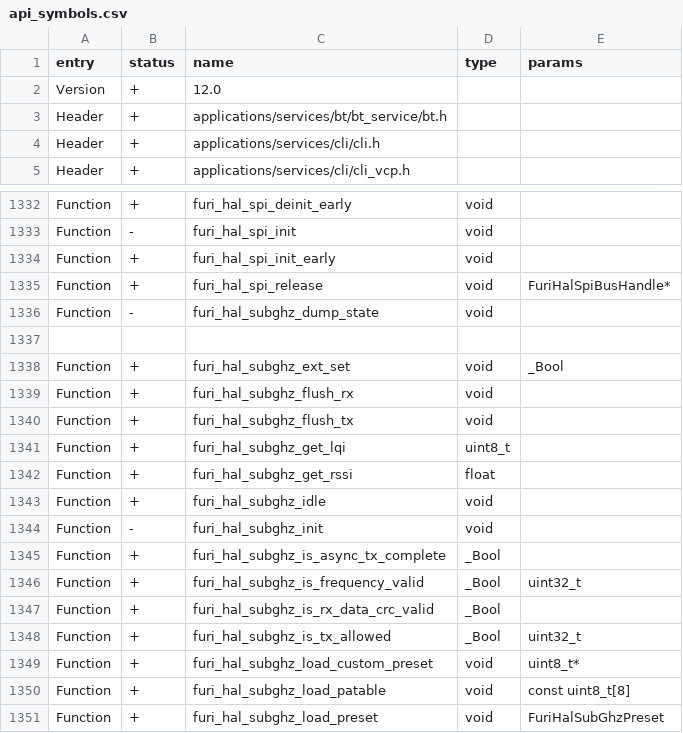
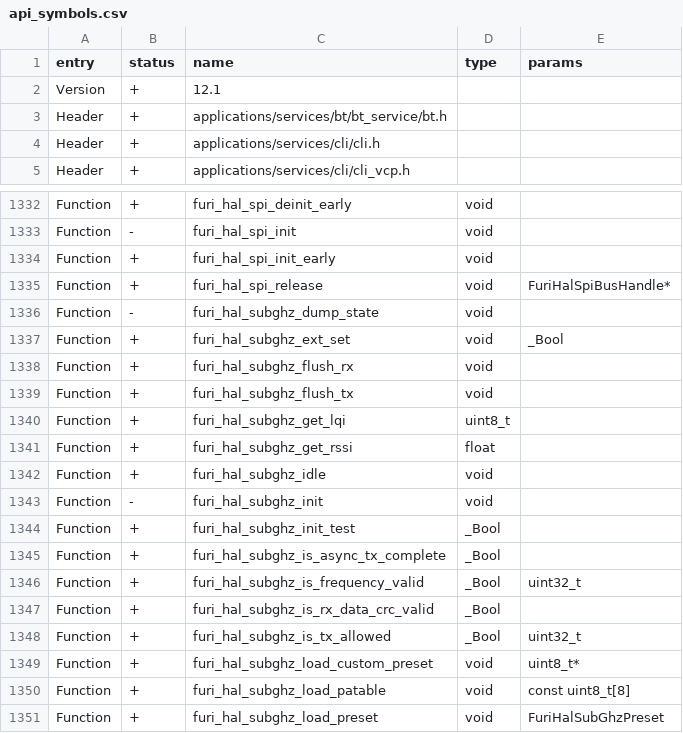
Before and after one commit to Atulxoxo/unleashed-firmware-rgb, a CSV file: firmware/targets/f7/api_symbols.csv, drawn as a sheet; only a part is shown, gaps mark what is left out.

```diff
--- a/firmware/targets/f7/api_symbols.csv
+++ b/firmware/targets/f7/api_symbols.csv
@@ -1,3 +1,3 @@
 entry,status,name,type,params
-Version,+,12.0,,
+Version,+,12.1,,
 Header,+,applications/services/bt/bt_service/bt.h,,
@@ -1336,3 +1336,2 @@ Function,+,furi_hal_spi_release,void,FuriHalSpiBusHandle*
 Function,-,furi_hal_subghz_dump_state,void,
-
 Function,+,furi_hal_subghz_ext_set,void,_Bool
@@ -1344,2 +1343,3 @@ Function,+,furi_hal_subghz_idle,void,
 Function,-,furi_hal_subghz_init,void,
+Function,+,furi_hal_subghz_init_test,_Bool,
 Function,+,furi_hal_subghz_is_async_tx_complete,_Bool,
```
Also changed, not shown: 2 other files.
